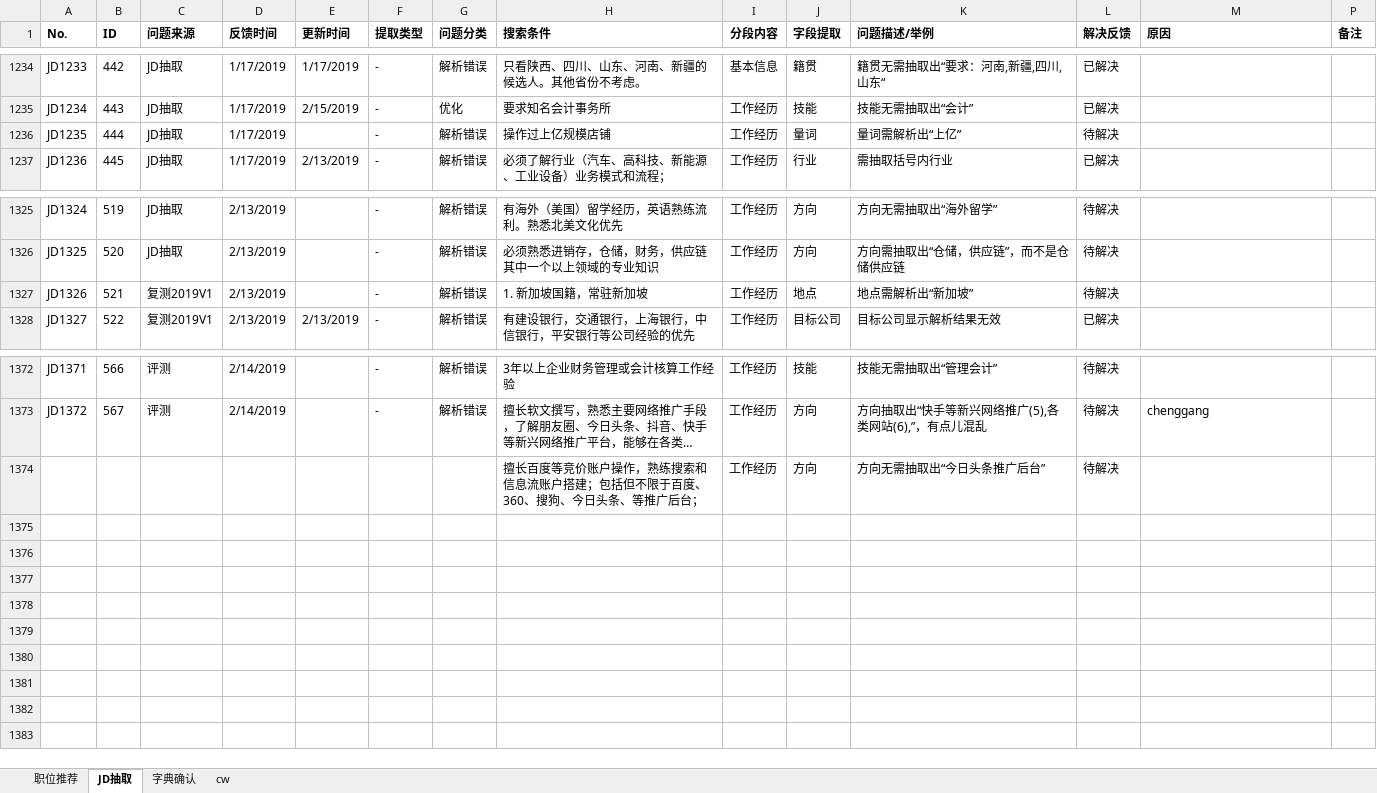
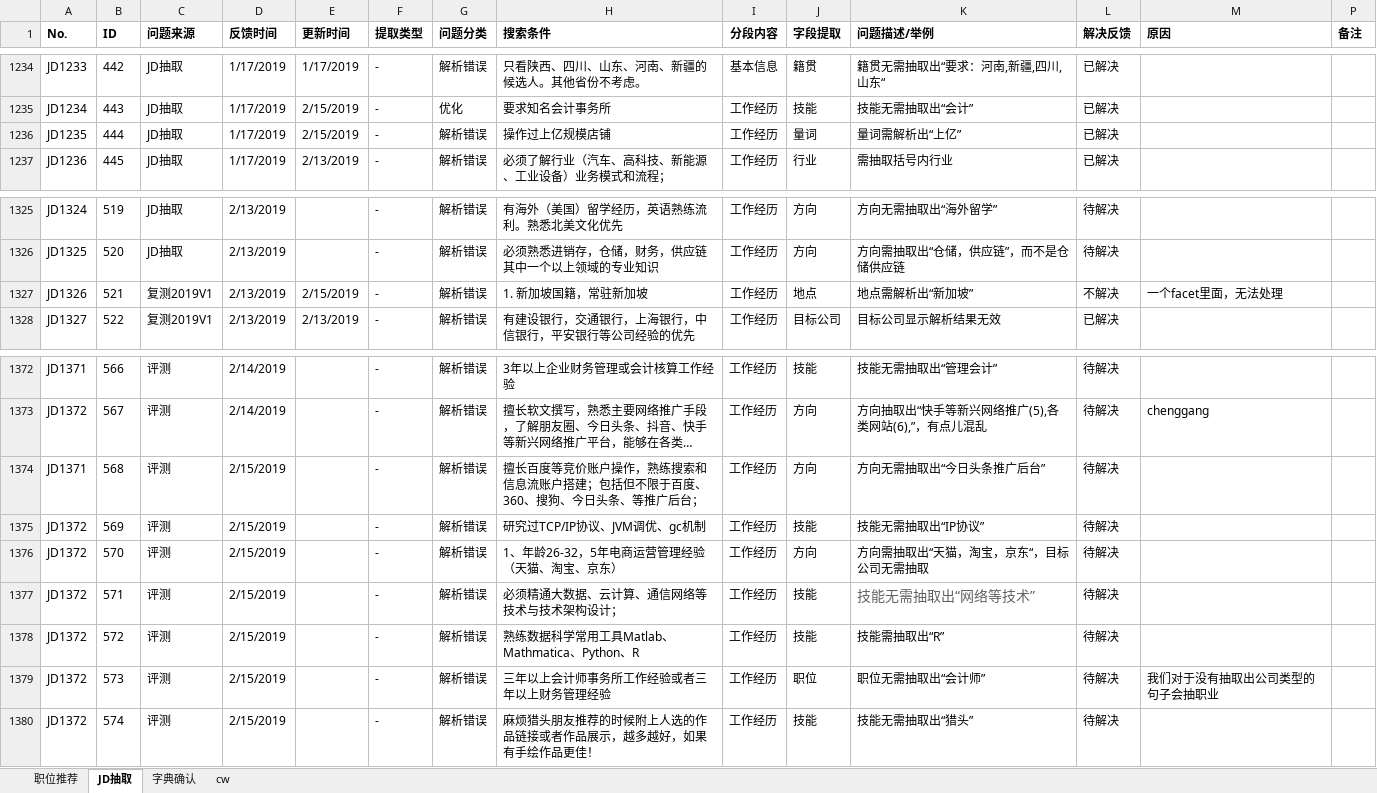
Before and after one commit to Toodou94/JDextract, an Excel workbook: 问题汇总 190215.xlsx, sheet JD抽取, drawn as a sheet; only a part is shown, gaps mark what is left out; long unchanged cells end in …; values as stored, in another font and other column widths than the file's, no borders; conditional formats not drawn; removed rows and columns are numbered as before the commit, all else as after; the diff names each change by its address in the sheet, - before the commit and + after, or states it on an @@ line.

Commit message:
Update 问题汇总 190215.xlsx
新增雪梅提交的bug

```diff
--- a/问题汇总 190215.xlsx (sheet JD抽取)
+++ b/问题汇总 190215.xlsx (sheet JD抽取)
-E1236 (更新时间): (empty)
+E1236 (更新时间): 2/15/2019
-L1236 (解决反馈): 待解决
+L1236 (解决反馈): 已解决
-E1327 (更新时间): (empty)
+E1327 (更新时间): 2/15/2019
-L1327 (解决反馈): 待解决
+L1327 (解决反馈): 不解决
-M1327 (原因): (empty)
+M1327 (原因): 一个facet里面，无法处理
-row 1374:  |  |  |  |  |  |  | 擅长百度等竞价账户操作，熟练搜索和信息流账户搭建；包括但不限于百度、360、搜狗、今日头条、等推广后台； | 工作经历 | 方向 | 方向无需抽取出“今日头条推广后台” | 待解决
+row 1374: JD1371 | 568 | 评测 | 2/15/2019 |  | - | 解析错误 | 擅长百度等竞价账户操作，熟练搜索和信息流账户搭建；包括但不限于百度、360、搜狗、今日头条、等推广后台； | 工作经历 | 方向 | 方向无需抽取出“今日头条推广后台” | 待解决
+row 1375: JD1372 | 569 | 评测 | 2/15/2019 |  | - | 解析错误 | 研究过TCP/IP协议、JVM调优、gc机制 | 工作经历 | 技能 | 技能无需抽取出“IP协议” | 待解决
+row 1376: JD1372 | 570 | 评测 | 2/15/2019 |  | - | 解析错误 | 1、年龄26-32，5年电商运营管理经验（天猫、淘宝、京东） | 工作经历 | 方向 | 方向需抽取出“天猫，淘宝，京东“，目标公司无需抽取 | 待解决
+row 1377: JD1372 | 571 | 评测 | 2/15/2019 |  | - | 解析错误 | 必须精通大数据、云计算、通信网络等技术与技术架构设计； | 工作经历 | 技能 | 技能无需抽取出“网络等技术” | 待解决
+row 1378: JD1372 | 572 | 评测 | 2/15/2019 |  | - | 解析错误 | 熟练数据科学常用工具Matlab、Mathmatica、Python、R | 工作经历 | 技能 | 技能需抽取出“R” | 待解决
+row 1379: JD1372 | 573 | 评测 | 2/15/2019 |  | - | 解析错误 | 三年以上会计师事务所工作经验或者三年以上财务管理经验 | 工作经历 | 职位 | 职位无需抽取出“会计师” | 待解决 | 我们对于没有抽取出公司类型的句子会抽职业
+row 1380: JD1372 | 574 | 评测 | 2/15/2019 |  | - | 解析错误 | 麻烦猎头朋友推荐的时候附上人选的作品链接或者作品展示，越多越好，如果有手绘作品更佳！ | 工作经历 | 技能 | 技能无需抽取出“猎头” | 待解决
```
Also changed, not shown: sheet 字典确认.
